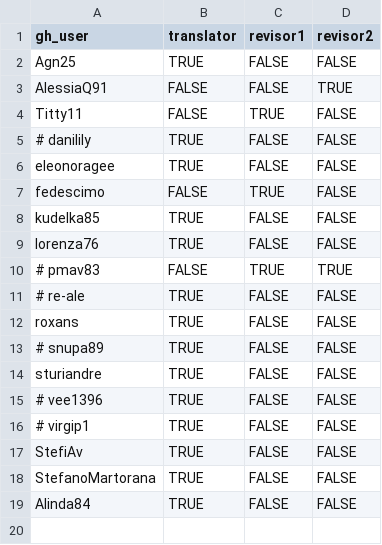
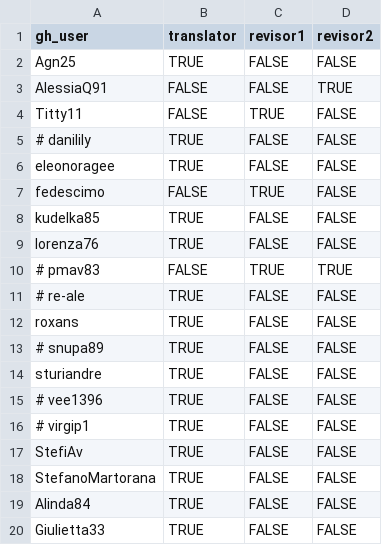
Before and after one commit to fedescimo/subs, a CSV file: data/users.csv, drawn as a sheet; the diff names each change by its address in the sheet, - before the commit and + after, or states it on an @@ line.

```diff
--- a/data/users.csv
+++ b/data/users.csv
+row 20: Giulietta33 | TRUE | FALSE | FALSE
```
Also changed, not shown: 1 other file.
